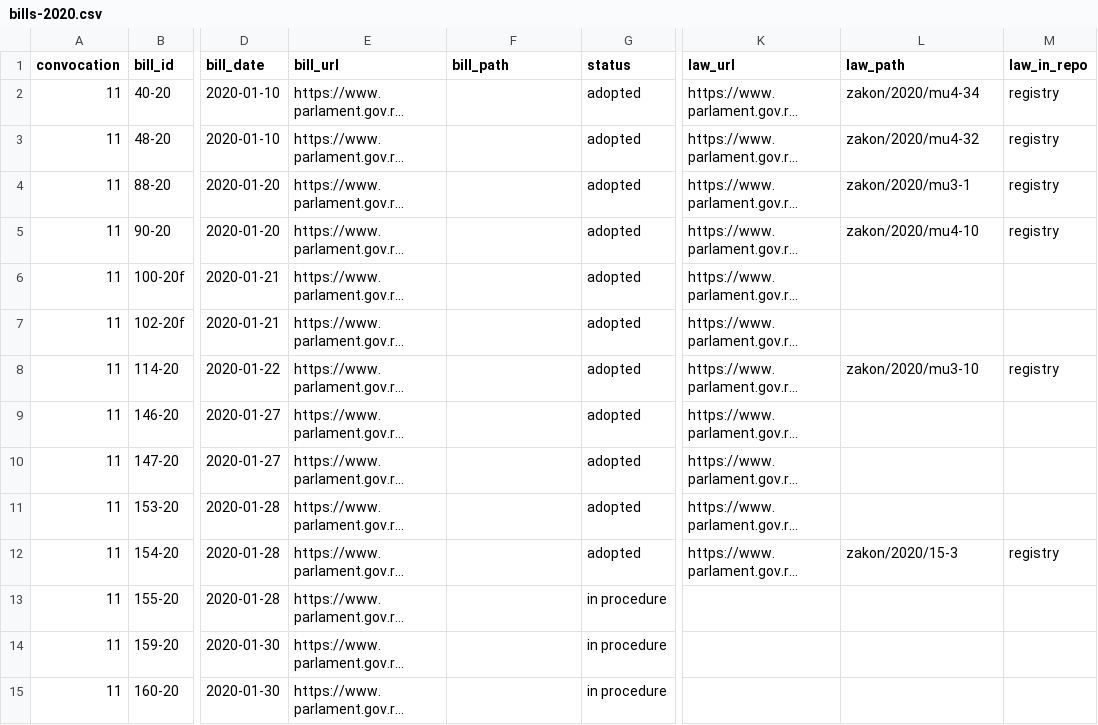
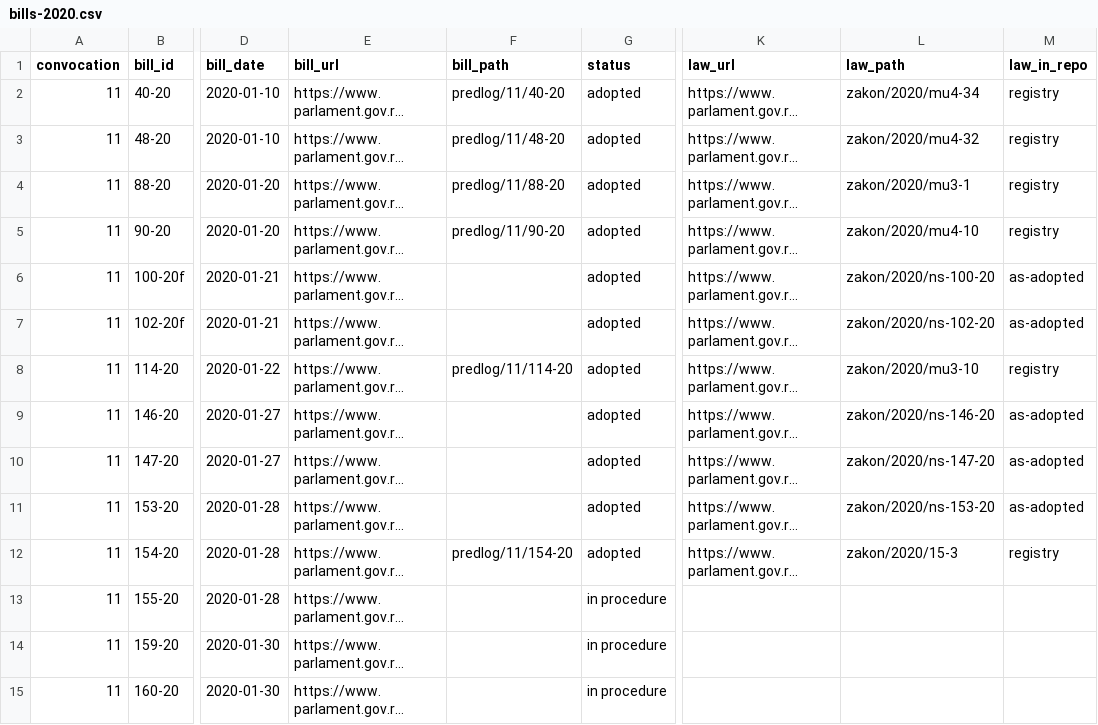
Before and after one commit to lexifina/serbia-law, a CSV file: data/bills-2020.csv, drawn as a sheet; only a part is shown, gaps mark what is left out; long unchanged cells end in …; the diff covers the shown part only; the diff names each change by its address in the sheet, - before the commit and + after, or states it on an @@ line.

```diff
--- a/data/bills-2020.csv
+++ b/data/bills-2020.csv
-F2 (bill_path): (empty)
+F2 (bill_path): predlog/11/40-20
-F3 (bill_path): (empty)
+F3 (bill_path): predlog/11/48-20
-F4 (bill_path): (empty)
+F4 (bill_path): predlog/11/88-20
-F5 (bill_path): (empty)
+F5 (bill_path): predlog/11/90-20
-L6 (law_path): (empty)
+L6 (law_path): zakon/2020/ns-100-20
-M6:M7 (law_in_repo): (empty)
+M6:M7 (law_in_repo): as-adopted
-L7 (law_path): (empty)
+L7 (law_path): zakon/2020/ns-102-20
-F8 (bill_path): (empty)
+F8 (bill_path): predlog/11/114-20
-L9 (law_path): (empty)
+L9 (law_path): zakon/2020/ns-146-20
-M9:M11 (law_in_repo): (empty)
+M9:M11 (law_in_repo): as-adopted
-L10 (law_path): (empty)
+L10 (law_path): zakon/2020/ns-147-20
-L11 (law_path): (empty)
+L11 (law_path): zakon/2020/ns-153-20
-F12 (bill_path): (empty)
+F12 (bill_path): predlog/11/154-20
```
Also changed, not shown: 94 edited cells elsewhere in this file, data/bills-2019.csv, data/bills-2021.csv, 6 other files.
